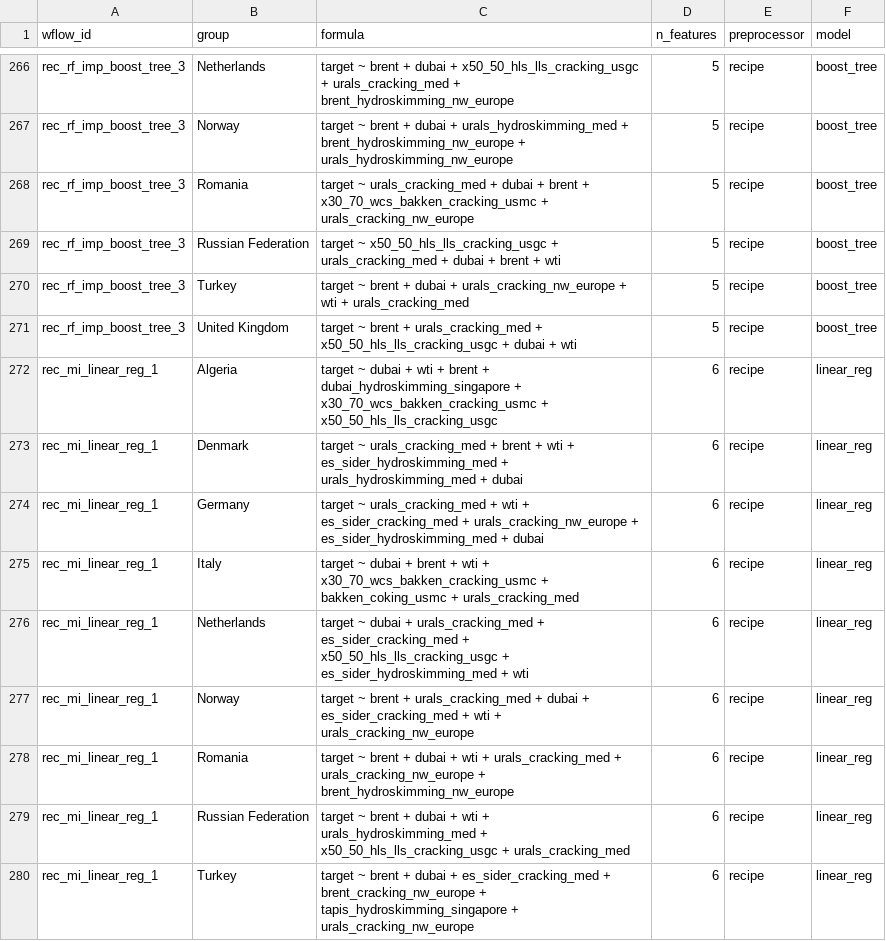
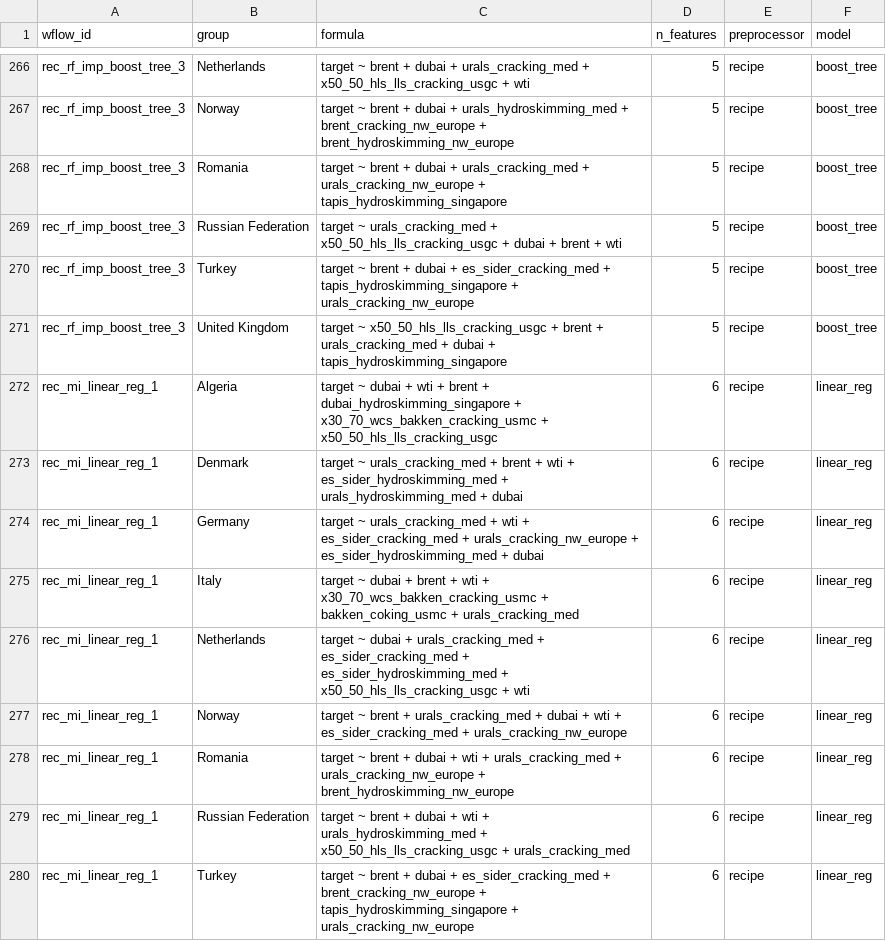
Before and after one commit to m-deane/py-tidymodels2, a CSV file: _md/wflow_formulas.csv, drawn as a sheet; only a part is shown, gaps mark what is left out; the diff covers the shown part only; the diff names each change by its address in the sheet, - before the commit and + after, or states it on an @@ line.

```diff
--- a/_md/wflow_formulas.csv
+++ b/_md/wflow_formulas.csv
-C266 (formula): …dubai + x50_50_hls_lls_cracking_usgc + urals_cracking_med + brent_hydroskimming_nw_europe
+C266 (formula): …dubai + urals_cracking_med + x50_50_hls_lls_cracking_usgc + wti
-C267 (formula): …urals_hydroskimming_med + brent_hydroskimming_nw_europe + urals_hydroskimming_nw_europe
+C267 (formula): …urals_hydroskimming_med + brent_cracking_nw_europe + brent_hydroskimming_nw_europe
-C268 (formula): target ~ urals_cracking_med + dubai + brent + x30_70_wcs_bakken_cracking_usmc + urals_cracking_nw_europe
+C268 (formula): target ~ brent + dubai + urals_cracking_med + urals_cracking_nw_europe + tapis_hydroskimming_singapore
-C269 (formula): target ~ x50_50_hls_lls_cracking_usgc + urals_cracking_med + dubai…
+C269 (formula): target ~ urals_cracking_med + x50_50_hls_lls_cracking_usgc + dubai…
-C270 (formula): …dubai + urals_cracking_nw_europe + wti + urals_cracking_med
+C270 (formula): …dubai + es_sider_cracking_med + tapis_hydroskimming_singapore + urals_cracking_nw_europe
-C271 (formula): target ~ brent + urals_cracking_med + x50_50_hls_lls_cracking_usgc + dubai + wti
+C271 (formula): target ~ x50_50_hls_lls_cracking_usgc + brent + urals_cracking_med + dubai + tapis_hydroskimming_singapore
-C276 (formula): …es_sider_cracking_med + x50_50_hls_lls_cracking_usgc + es_sider_hydroskimming_med + wti
+C276 (formula): …es_sider_cracking_med + es_sider_hydroskimming_med + x50_50_hls_lls_cracking_usgc + wti
-C277 (formula): …dubai + es_sider_cracking_med + wti + urals_cracking_nw_europe
+C277 (formula): …dubai + wti + es_sider_cracking_med + urals_cracking_nw_europe
```
Also changed, not shown: 53 edited cells elsewhere in this file, 3 other files.
